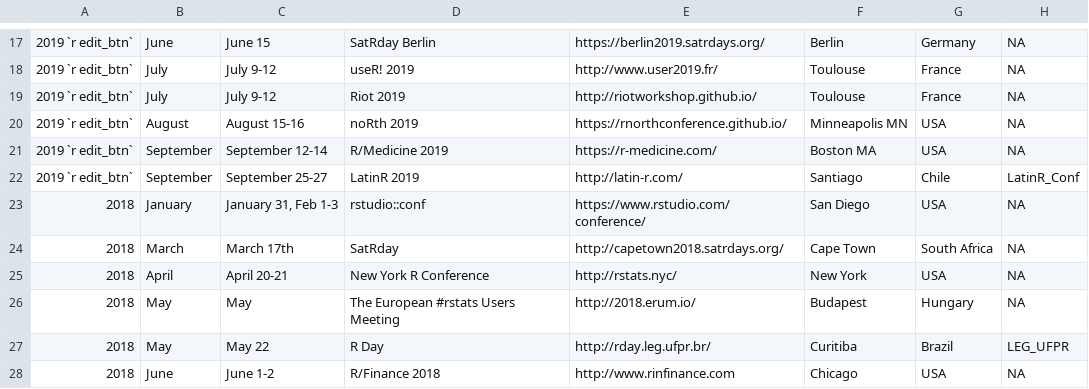
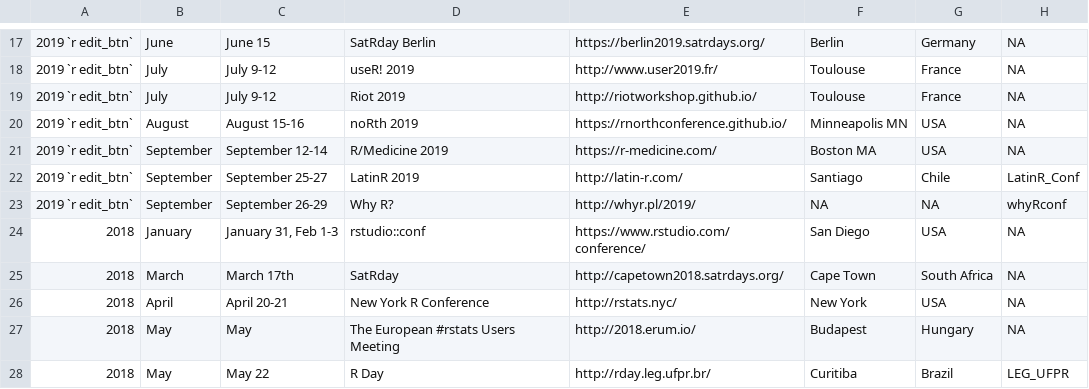
Before and after one commit to tunisrusergroup/meetingsR, a CSV file: events.csv, drawn as a sheet; only a part is shown, gaps mark what is left out; the shorter side is filled out with more unchanged rows.

```diff
--- a/events.csv
+++ b/events.csv
@@ -22,2 +22,3 @@
 2019 `r edit_btn`,September,September 25-27,LatinR 2019,http://latin-r.com/,Santiago,Chile,LatinR_Conf
+2019 `r edit_btn`,September,September 26-29,Why R?,http://whyr.pl/2019/,NA,NA,whyRconf
 2018,January,"January 31, Feb 1-3",rstudio::conf,https://www.rstudio.com/conference/,San Diego,USA,NA
```
Also changed, not shown: 8 other files.
